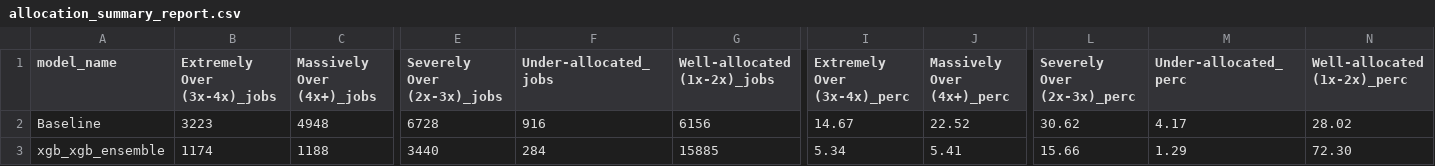
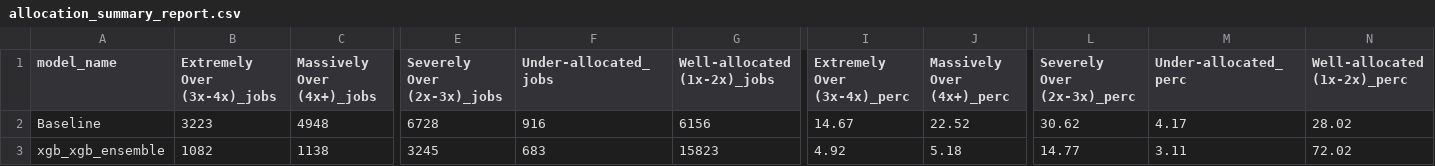
Before and after one commit to Zmart64/SAPResourceOptimizer, a CSV file: artifacts/experiments/allocation_summary_report.csv, drawn as a sheet; only a part is shown, gaps mark what is left out; the diff covers the shown part only; the diff names each change by its address in the sheet, - before the commit and + after, or states it on an @@ line.

```diff
--- a/artifacts/experiments/allocation_summary_report.csv
+++ b/artifacts/experiments/allocation_summary_report.csv
-B3 (Extremely Over (3x-4x)_jobs): 1174
+B3 (Extremely Over (3x-4x)_jobs): 1082
-C3 (Massively Over (4x+)_jobs): 1188
+C3 (Massively Over (4x+)_jobs): 1138
-E3 (Severely Over (2x-3x)_jobs): 3440
+E3 (Severely Over (2x-3x)_jobs): 3245
-F3 (Under-allocated_jobs): 284
+F3 (Under-allocated_jobs): 683
-G3 (Well-allocated (1x-2x)_jobs): 15885
+G3 (Well-allocated (1x-2x)_jobs): 15823
-I3 (Extremely Over (3x-4x)_perc): 5.34
+I3 (Extremely Over (3x-4x)_perc): 4.92
-J3 (Massively Over (4x+)_perc): 5.41
+J3 (Massively Over (4x+)_perc): 5.18
-L3 (Severely Over (2x-3x)_perc): 15.66
+L3 (Severely Over (2x-3x)_perc): 14.77
-M3 (Under-allocated_perc): 1.29
+M3 (Under-allocated_perc): 3.11
-N3 (Well-allocated (1x-2x)_perc): 72.30
+N3 (Well-allocated (1x-2x)_perc): 72.02
```
Also changed, not shown: 3 edited cells elsewhere in this file, 2 other files.
